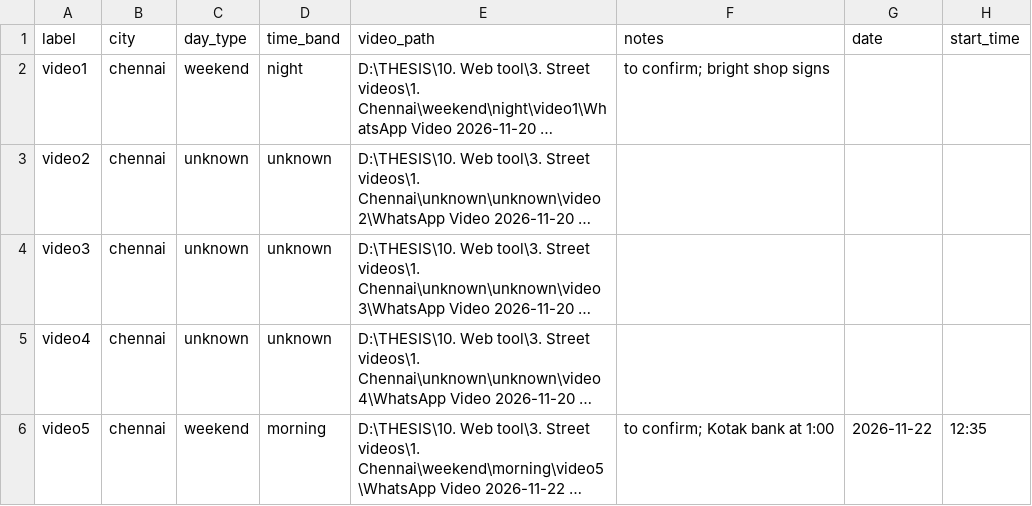
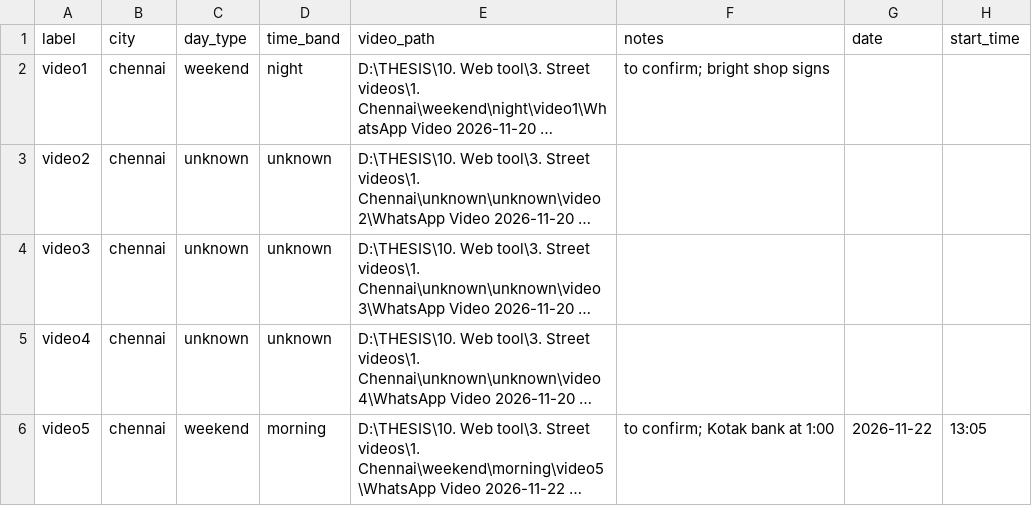
Before and after one commit to Janani-Ranganathan/streetview-pipeline, a CSV file: data/videos.csv, drawn as a sheet; long unchanged cells end in …; the diff names each change by its address in the sheet, - before the commit and + after, or states it on an @@ line.

Commit message:
video5: route segments from landmarks and GPS, route heat script

```diff
--- a/data/videos.csv
+++ b/data/videos.csv
-H6 (start_time): 12:35
+H6 (start_time): 13:05
```
Also changed, not shown: 2 other files.
